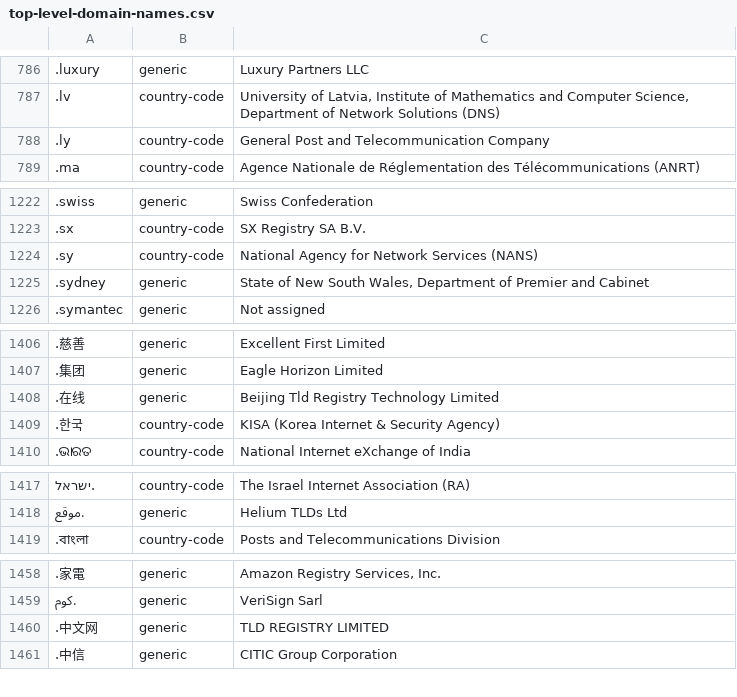
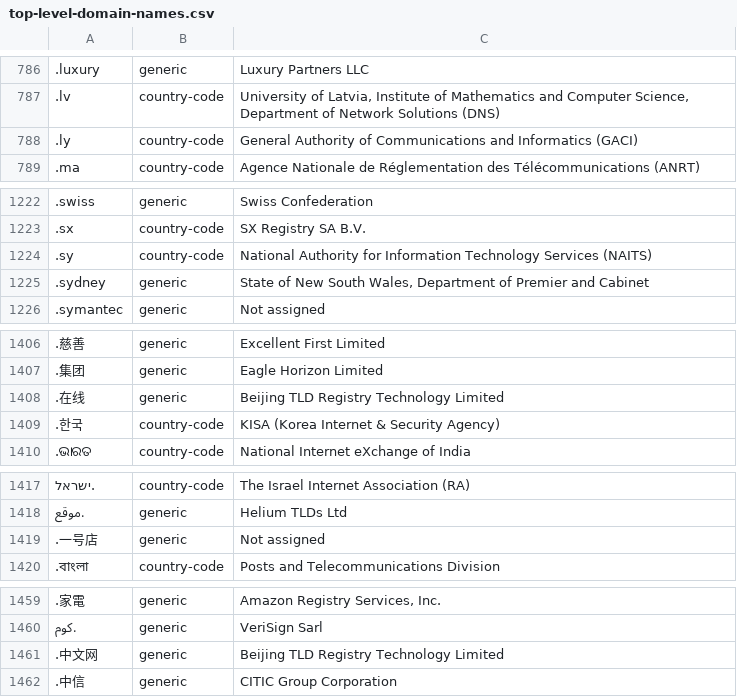
Before and after one commit to datasets/top-level-domain-names, a CSV file: data/top-level-domain-names.csv, drawn as a sheet; only a part is shown, gaps mark what is left out; addresses are those after the commit; the diff covers the shown part only; the diff names each change by its address in the sheet, - before the commit and + after, or states it on an @@ line.

```diff
--- a/data/top-level-domain-names.csv
+++ b/data/top-level-domain-names.csv
-C788: General Post and Telecommunication Company
+C788: General Authority of Communications and Informatics (GACI)
-C1224: National Agency for Network Services (NANS)
+C1224: National Authority for Information Technology Services (NAITS)
-C1408: Beijing Tld Registry Technology Limited
+C1408: Beijing TLD Registry Technology Limited
+row 1419: .一号店 | generic | Not assigned
-C1461: TLD REGISTRY LIMITED
+C1461: Beijing TLD Registry Technology Limited
```
Also changed, not shown: 1 edited cell elsewhere in this file, 1 other file.
